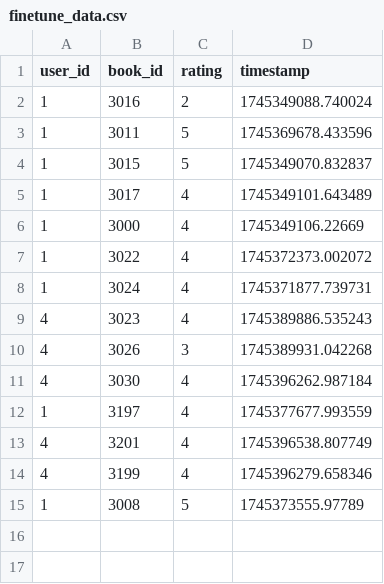
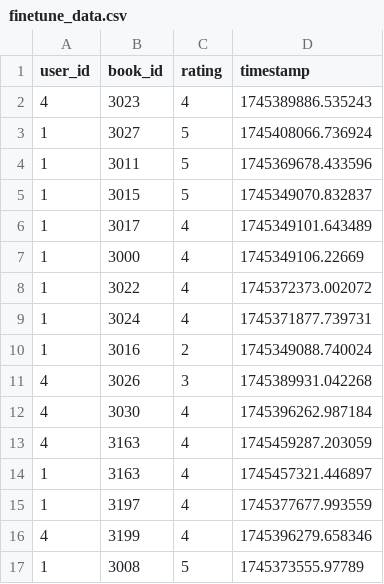
Before and after one commit to ThuanTheSecond/cit_book-web, a CSV file: data/finetune_data.csv, drawn as a sheet.

```diff
--- a/data/finetune_data.csv
+++ b/data/finetune_data.csv
@@ -1,3 +1,4 @@
 user_id,book_id,rating,timestamp
-1,3016,2,1745349088.740024
+4,3023,4,1745389886.535243
+1,3027,5,1745408066.736924
 1,3011,5,1745369678.433596
@@ -8,7 +9,8 @@ user_id,book_id,rating,timestamp
 1,3024,4,1745371877.739731
-4,3023,4,1745389886.535243
+1,3016,2,1745349088.740024
 4,3026,3,1745389931.042268
 4,3030,4,1745396262.987184
+4,3163,4,1745459287.203059
+1,3163,4,1745457321.446897
 1,3197,4,1745377677.993559
-4,3201,4,1745396538.807749
 4,3199,4,1745396279.658346
```
Also changed, not shown: data/finetune_data_std.csv, 13 other files.
